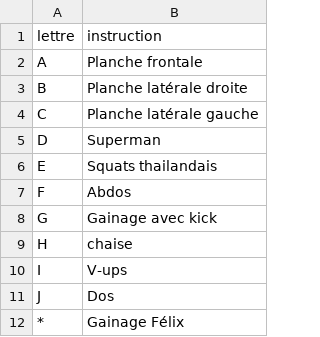
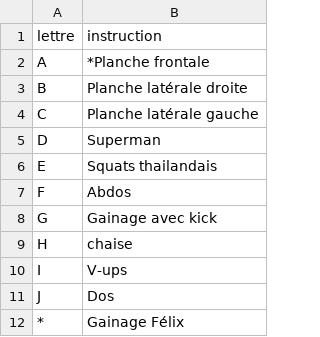
Before and after one commit to Fanny1203/GymEtScrabble, a CSV file: instructions.csv, drawn as a sheet.

```diff
--- a/instructions.csv
+++ b/instructions.csv
@@ -1,3 +1,3 @@
 lettre,instruction
-A,"Planche frontale"
+A,"*Planche frontale"
 B,"Planche latérale droite"
```
Also changed, not shown: 2 other files.
